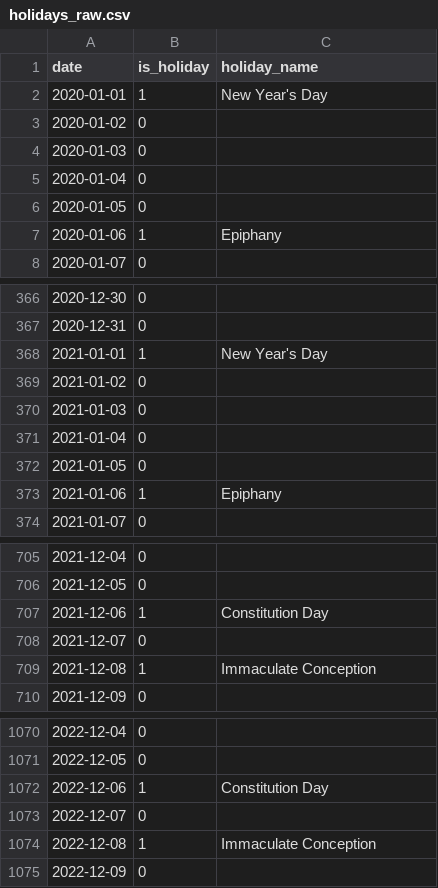
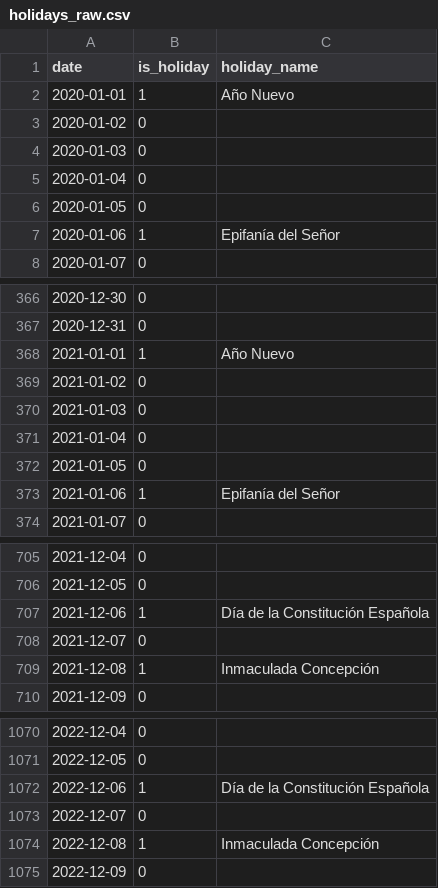
Before and after one commit to alopezberm/Data-Driven-Strategies-for-Financial-Resilience-in-Energy-Procurement, a CSV file: data/raw/holidays/holidays_raw.csv, drawn as a sheet; only a part is shown, gaps mark what is left out; the diff covers the shown part only.

Commit message:
holidays modifcaction

```diff
--- a/data/raw/holidays/holidays_raw.csv
+++ b/data/raw/holidays/holidays_raw.csv
@@ -1,3 +1,3 @@
 date,is_holiday,holiday_name
-2020-01-01,1,New Year's Day
+2020-01-01,1,Año Nuevo
 2020-01-02,0,
@@ -6,3 +6,3 @@ date,is_holiday,holiday_name
 2020-01-05,0,
-2020-01-06,1,Epiphany
+2020-01-06,1,Epifanía del Señor
 2020-01-07,0,
@@ -367,3 +367,3 @@ date,is_holiday,holiday_name
 2020-12-31,0,
-2021-01-01,1,New Year's Day
+2021-01-01,1,Año Nuevo
 2021-01-02,0,
@@ -372,3 +372,3 @@ date,is_holiday,holiday_name
 2021-01-05,0,
-2021-01-06,1,Epiphany
+2021-01-06,1,Epifanía del Señor
 2021-01-07,0,
@@ -706,5 +706,5 @@ date,is_holiday,holiday_name
 2021-12-05,0,
-2021-12-06,1,Constitution Day
+2021-12-06,1,Día de la Constitución Española
 2021-12-07,0,
-2021-12-08,1,Immaculate Conception
+2021-12-08,1,Inmaculada Concepción
 2021-12-09,0,
@@ -1071,5 +1071,5 @@ date,is_holiday,holiday_name
 2022-12-05,0,
-2022-12-06,1,Constitution Day
+2022-12-06,1,Día de la Constitución Española
 2022-12-07,0,
-2022-12-08,1,Immaculate Conception
+2022-12-08,1,Inmaculada Concepción
 2022-12-09,0,
```
Also changed, not shown: 44 edited cells elsewhere in this file, 1 other file.
